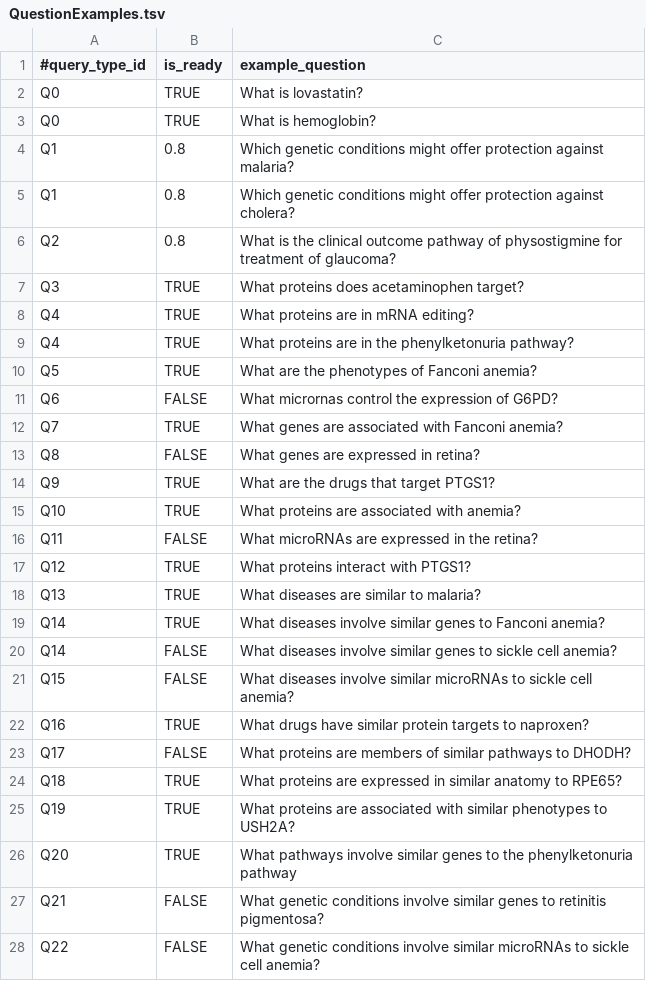
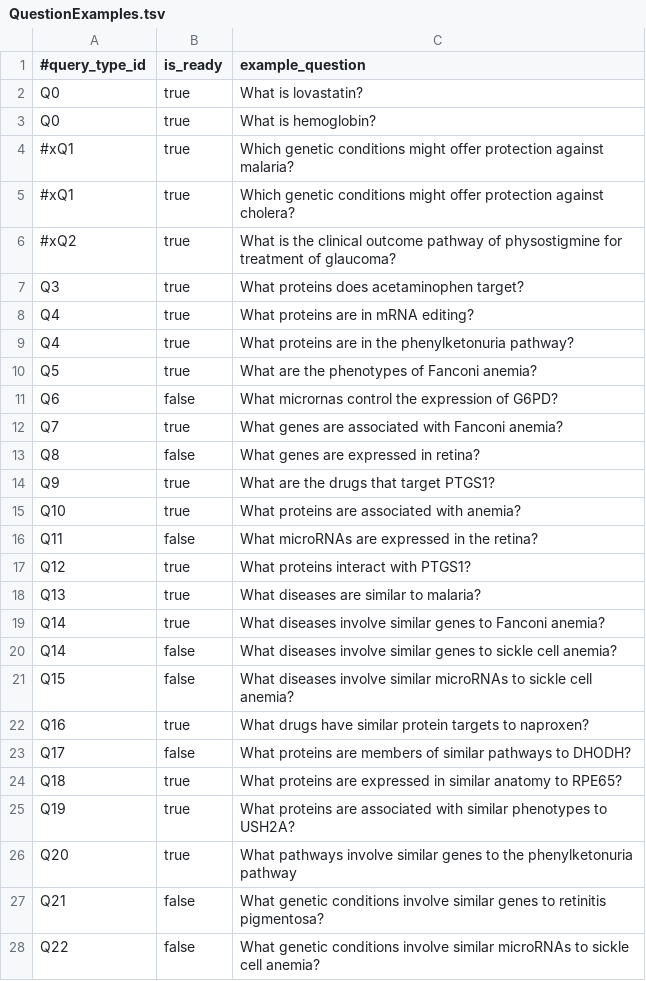
Before and after one commit to RTXteam/RTX, a TSV file: code/reasoningtool/QuestionAnswering/QuestionExamples.tsv, drawn as a sheet; only a part is shown; the diff covers the shown part only.

Commit message:
Previous edit was with Excel which just screwed it up. Same change as last time without using Excel

```diff
--- a/code/reasoningtool/QuestionAnswering/QuestionExamples.tsv
+++ b/code/reasoningtool/QuestionAnswering/QuestionExamples.tsv
@@ -1,28 +1,28 @@
 #query_type_id	is_ready	example_question
-Q0	TRUE	What is lovastatin?
-Q0	TRUE	What is hemoglobin?
-Q1	0.8	Which genetic conditions might offer protection against malaria?
-Q1	0.8	Which genetic conditions might offer protection against cholera?
-Q2	0.8	What is the clinical outcome pathway of physostigmine for treatment of glaucoma?
-Q3	TRUE	What proteins does acetaminophen target?
-Q4	TRUE	What proteins are in mRNA editing?
-Q4	TRUE	What proteins are in the phenylketonuria pathway?
-Q5	TRUE	What are the phenotypes of Fanconi anemia?
-Q6	FALSE	What micrornas control the expression of G6PD?
-Q7	TRUE	What genes are associated with Fanconi anemia?
-Q8	FALSE	What genes are expressed in retina?
-Q9	TRUE	What are the drugs that target PTGS1?
-Q10	TRUE	What proteins are associated with anemia?
-Q11	FALSE	What microRNAs are expressed in the retina?
-Q12	TRUE	What proteins interact with PTGS1?
-Q13	TRUE	What diseases are similar to malaria?
-Q14	TRUE	What diseases involve similar genes to Fanconi anemia?
-Q14	FALSE	What diseases involve similar genes to sickle cell anemia?
-Q15	FALSE	What diseases involve similar microRNAs to sickle cell anemia?
-Q16	TRUE	What drugs have similar protein targets to naproxen?
-Q17	FALSE	What proteins are members of similar pathways to DHODH?
-Q18	TRUE	What proteins are expressed in similar anatomy to RPE65?
-Q19	TRUE	What proteins are associated with similar phenotypes to USH2A?
-Q20	TRUE	What pathways involve similar genes to the phenylketonuria pathway
-Q21	FALSE	What genetic conditions involve similar genes to retinitis pigmentosa?
-Q22	FALSE	What genetic conditions involve similar microRNAs to sickle cell anemia?
+Q0	true	What is lovastatin?
+Q0	true	What is hemoglobin?
+#xQ1	true	Which genetic conditions might offer protection against malaria?
+#xQ1	true	Which genetic conditions might offer protection against cholera?
+#xQ2	true	What is the clinical outcome pathway of physostigmine for treatment of glaucoma?
+Q3	true	What proteins does acetaminophen target?
+Q4	true	What proteins are in mRNA editing?
+Q4	true	What proteins are in the phenylketonuria pathway?
+Q5	true	What are the phenotypes of Fanconi anemia?
+Q6	false	What micrornas control the expression of G6PD?
+Q7	true	What genes are associated with Fanconi anemia?
+Q8	false	What genes are expressed in retina?
+Q9	true	What are the drugs that target PTGS1?
+Q10	true	What proteins are associated with anemia?
+Q11	false	What microRNAs are expressed in the retina?
+Q12	true	What proteins interact with PTGS1?
+Q13	true	What diseases are similar to malaria?
+Q14	true	What diseases involve similar genes to Fanconi anemia?
+Q14	false	What diseases involve similar genes to sickle cell anemia?
+Q15	false	What diseases involve similar microRNAs to sickle cell anemia?
+Q16	true	What drugs have similar protein targets to naproxen?
+Q17	false	What proteins are members of similar pathways to DHODH?
+Q18	true	What proteins are expressed in similar anatomy to RPE65?
+Q19	true	What proteins are associated with similar phenotypes to USH2A?
+Q20	true	What pathways involve similar genes to the phenylketonuria pathway
+Q21	false	What genetic conditions involve similar genes to retinitis pigmentosa?
+Q22	false	What genetic conditions involve similar microRNAs to sickle cell anemia?
```
Also changed, not shown: 38 edited cells elsewhere in this file.
